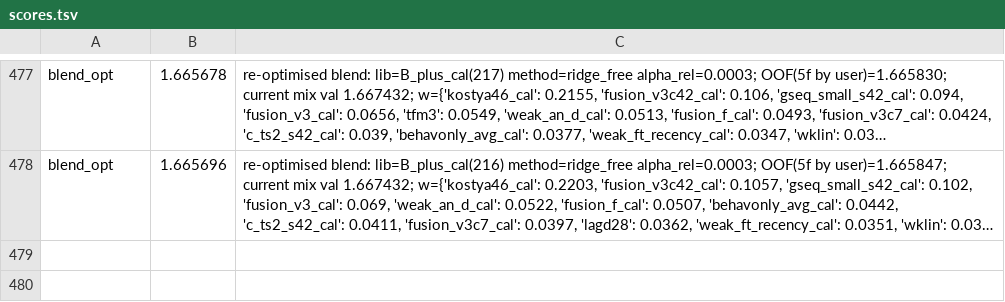
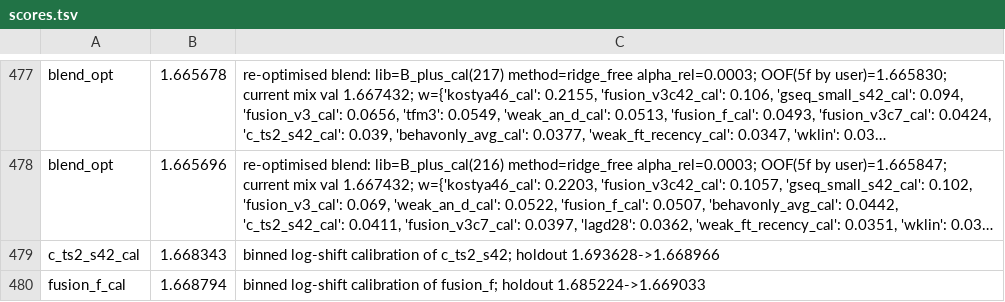
Before and after one commit to Kondachello/e-cup, a TSV file: work/reports/scores.tsv, drawn as a sheet; only a part is shown, gaps mark what is left out; long unchanged cells end in …; the diff names each change by its address in the sheet, - before the commit and + after, or states it on an @@ line.

```diff
--- a/work/reports/scores.tsv
+++ b/work/reports/scores.tsv
+row 479: c_ts2_s42_cal | 1.668343 | binned log-shift calibration of c_ts2_s42; holdout 1.693628->1.668966
+row 480: fusion_f_cal | 1.668794 | binned log-shift calibration of fusion_f; holdout 1.685224->1.669033
```
Also changed, not shown: 2 other files.
